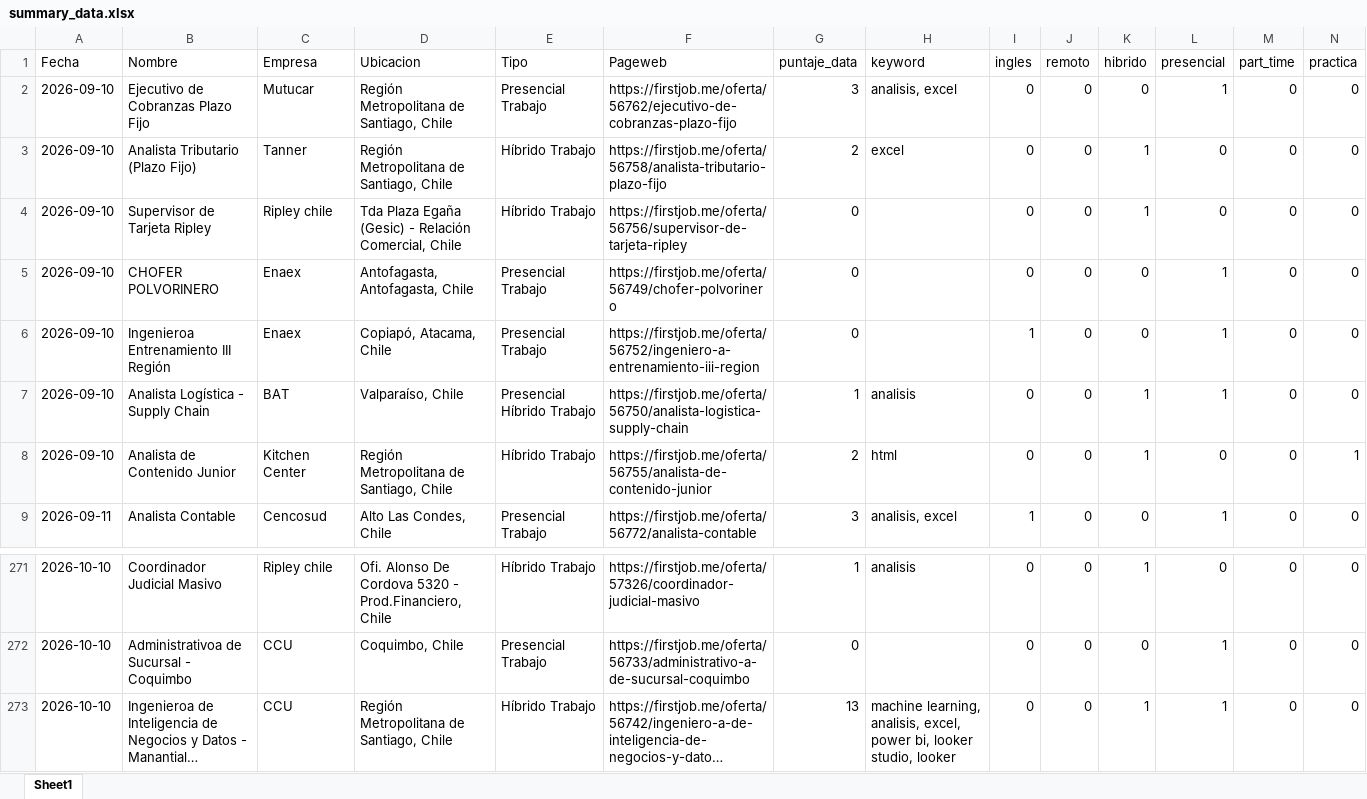
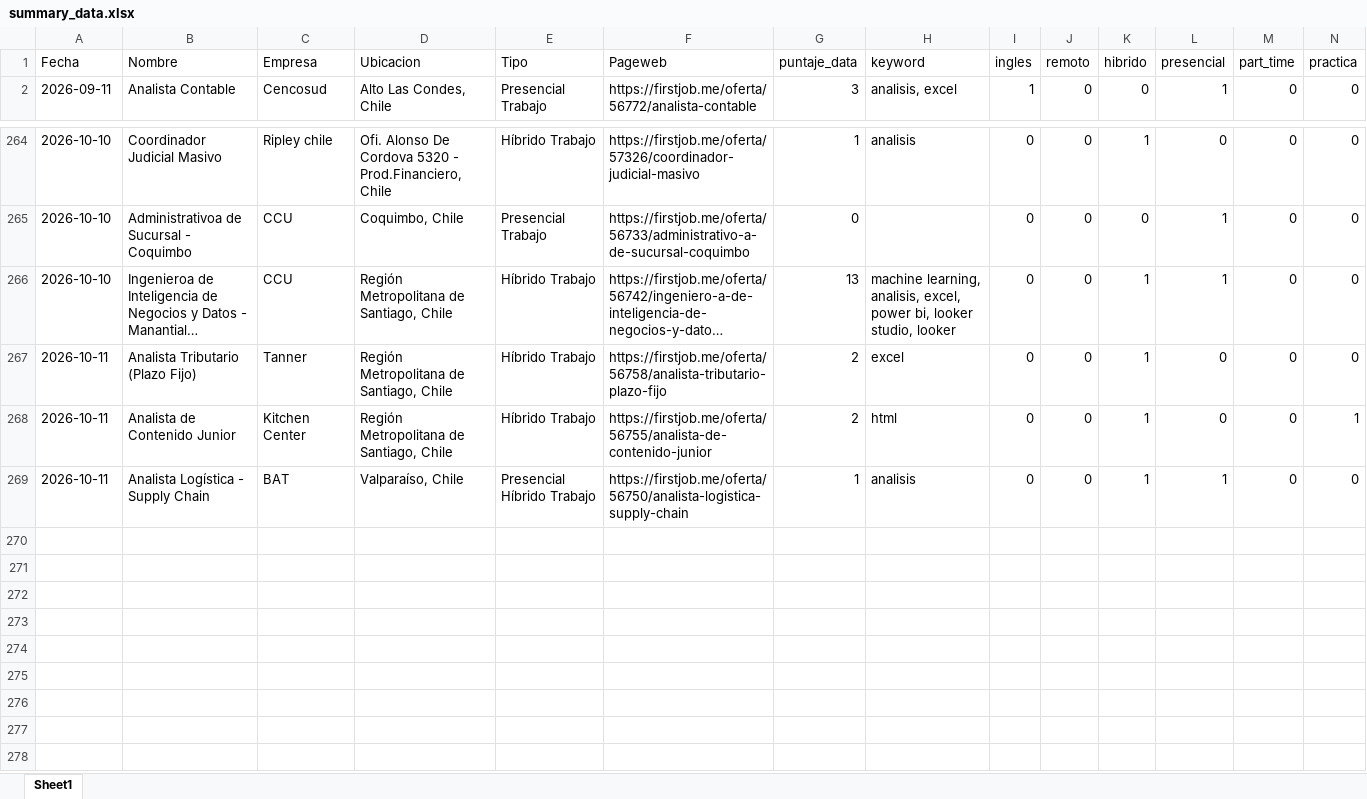
Before and after one commit to IgnOrtega/scraper-firstjob, an Excel workbook: data/first_job/summary_data.xlsx, sheet Sheet1, drawn as a sheet; only a part is shown, gaps mark what is left out; long unchanged cells end in …; values as stored, in another font and other column widths than the file's, no borders; removed rows and columns are numbered as before the commit, all else as after; rows hold the shown columns only; the diff names each change by its address in the sheet, - before the commit and + after, or states it on an @@ line.

```diff
--- a/data/first_job/summary_data.xlsx (sheet Sheet1)
+++ b/data/first_job/summary_data.xlsx (sheet Sheet1)
-row 2: 2026-09-10 | Ejecutivo de Cobranzas Plazo Fijo | Mutucar | Región Metropolitana de Santiago, Chile | Presencial Trabajo | https://firstjob.me/oferta/56762/ejecutivo-de-cobranzas-plazo-fijo | 3 | analisis, excel | 0 | 0 | 0 | 1 | 0 | 0
-row 3: 2026-09-10 | Analista Tributario (Plazo Fijo) | Tanner | Región Metropolitana de Santiago, Chile | Híbrido Trabajo | https://firstjob.me/oferta/56758/analista-tributario-plazo-fijo | 2 | excel | 0 | 0 | 1 | 0 | 0 | 0
-row 4: 2026-09-10 | Supervisor de Tarjeta Ripley | Ripley chile | Tda Plaza Egaña (Gesic) - Relación Comercial, Chile | Híbrido Trabajo | https://firstjob.me/oferta/56756/supervisor-de-tarjeta-ripley | 0 |  | 0 | 0 | 1 | 0 | 0 | 0
-row 5: 2026-09-10 | CHOFER POLVORINERO | Enaex | Antofagasta, Antofagasta, Chile | Presencial Trabajo | https://firstjob.me/oferta/56749/chofer-polvorinero | 0 |  | 0 | 0 | 0 | 1 | 0 | 0
-row 6: 2026-09-10 | Ingenieroa Entrenamiento III Región | Enaex | Copiapó, Atacama, Chile | Presencial Trabajo | https://firstjob.me/oferta/56752/ingeniero-a-entrenamiento-iii-region | 0 |  | 1 | 0 | 0 | 1 | 0 | 0
-row 7: 2026-09-10 | Analista Logística - Supply Chain | BAT | Valparaíso, Chile | Presencial Híbrido Trabajo | https://firstjob.me/oferta/56750/analista-logistica-supply-chain | 1 | analisis | 0 | 0 | 1 | 1 | 0 | 0
-row 8: 2026-09-10 | Analista de Contenido Junior | Kitchen Center | Región Metropolitana de Santiago, Chile | Híbrido Trabajo | https://firstjob.me/oferta/56755/analista-de-contenido-junior | 2 | html | 0 | 0 | 1 | 0 | 0 | 1
+row 267: 2026-10-11 | Analista Tributario (Plazo Fijo) | Tanner | Región Metropolitana de Santiago, Chile | Híbrido Trabajo | https://firstjob.me/oferta/56758/analista-tributario-plazo-fijo | 2 | excel | 0 | 0 | 1 | 0 | 0 | 0
+row 268: 2026-10-11 | Analista de Contenido Junior | Kitchen Center | Región Metropolitana de Santiago, Chile | Híbrido Trabajo | https://firstjob.me/oferta/56755/analista-de-contenido-junior | 2 | html | 0 | 0 | 1 | 0 | 0 | 1
+row 269: 2026-10-11 | Analista Logística - Supply Chain | BAT | Valparaíso, Chile | Presencial Híbrido Trabajo | https://firstjob.me/oferta/56750/analista-logistica-supply-chain | 1 | analisis | 0 | 0 | 1 | 1 | 0 | 0
```
Also changed, not shown: 7 other files.
